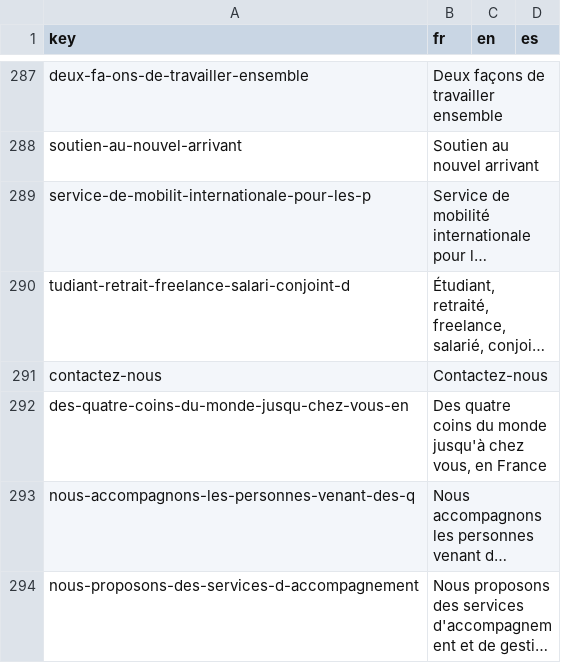
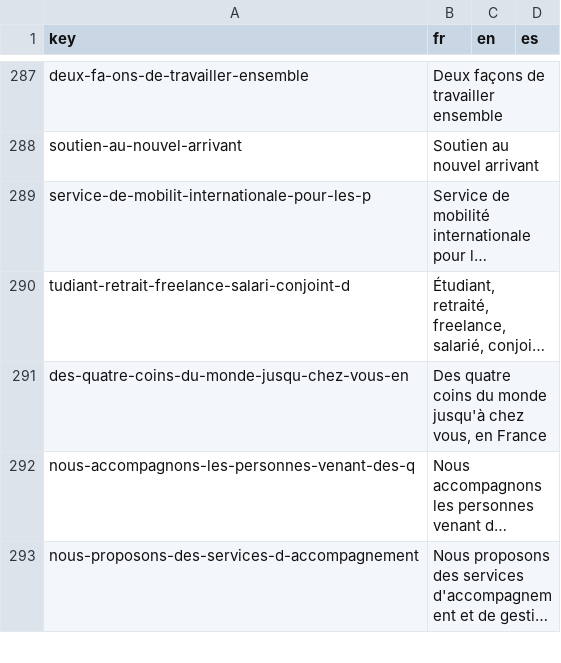
Before and after one commit to agustinabenitezcruz/Inward, a CSV file: content/strings.csv, drawn as a sheet; only a part is shown, gaps mark what is left out; long unchanged cells end in …; the diff names each change by its address in the sheet, - before the commit and + after, or states it on an @@ line.

```diff
--- a/content/strings.csv
+++ b/content/strings.csv
-row 291: contactez-nous | Contactez-nous
```
Also changed, not shown: 18 other files.
